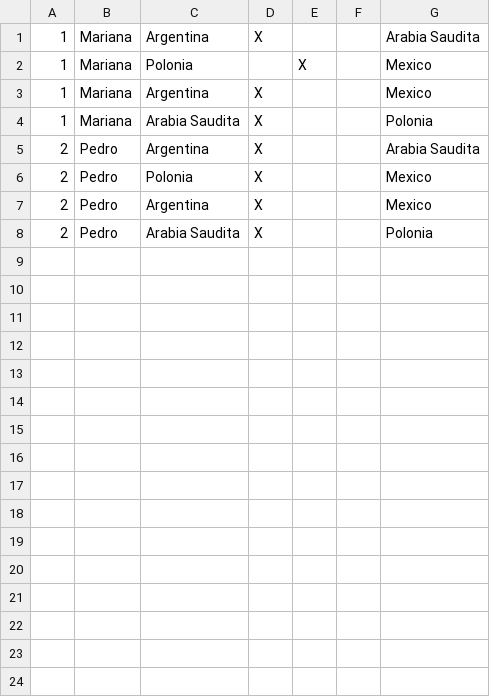
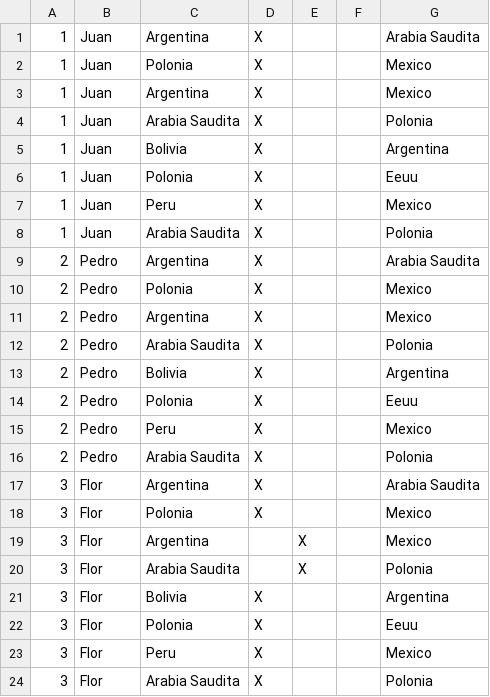
Before and after one commit to Nataniel44/UNT_INTEGRADOR, a CSV file: src/main/resources/pronostico2.csv, drawn as a sheet.

```diff
--- a/src/main/resources/pronostico2.csv
+++ b/src/main/resources/pronostico2.csv
@@ -1,5 +1,9 @@
-1,Mariana,Argentina,X,,,Arabia Saudita
-1,Mariana,Polonia,,X,,Mexico
-1,Mariana,Argentina,X,,,Mexico
-1,Mariana,Arabia Saudita,X,,,Polonia
+1,Juan,Argentina,X,,,Arabia Saudita
+1,Juan,Polonia,X,,,Mexico
+1,Juan,Argentina,X,,,Mexico
+1,Juan,Arabia Saudita,X,,,Polonia
+1,Juan,Bolivia,X,,,Argentina
+1,Juan,Polonia,X,,,Eeuu
+1,Juan,Peru,X,,,Mexico
+1,Juan,Arabia Saudita,X,,,Polonia
 2,Pedro,Argentina,X,,,Arabia Saudita
@@ -8 +12,13 @@
 2,Pedro,Arabia Saudita,X,,,Polonia
+2,Pedro,Bolivia,X,,,Argentina
+2,Pedro,Polonia,X,,,Eeuu
+2,Pedro,Peru,X,,,Mexico
+2,Pedro,Arabia Saudita,X,,,Polonia
+3,Flor,Argentina,X,,,Arabia Saudita
+3,Flor,Polonia,X,,,Mexico
+3,Flor,Argentina,,X,,Mexico
+3,Flor,Arabia Saudita,,X,,Polonia
+3,Flor,Bolivia,X,,,Argentina
+3,Flor,Polonia,X,,,Eeuu
+3,Flor,Peru,X,,,Mexico
+3,Flor,Arabia Saudita,X,,,Polonia
```
Also changed, not shown: src/main/resources/resultados2.csv, 1 other file.
